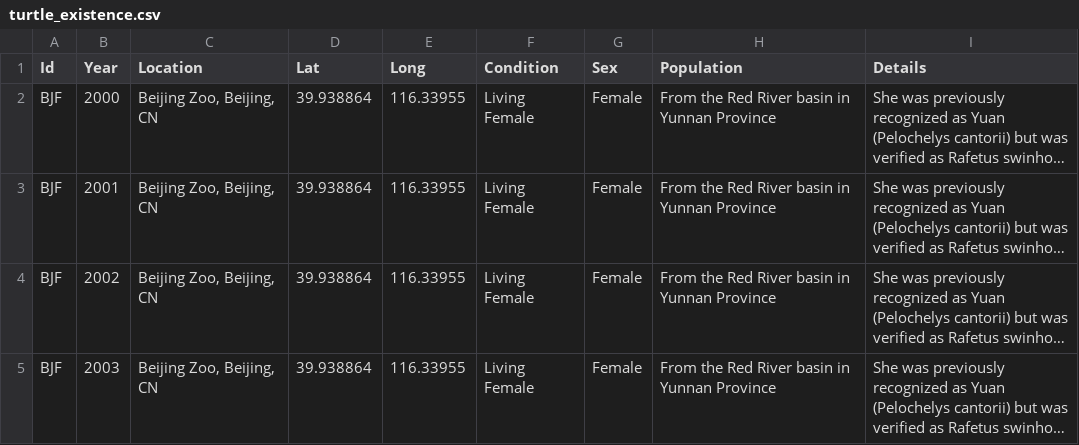
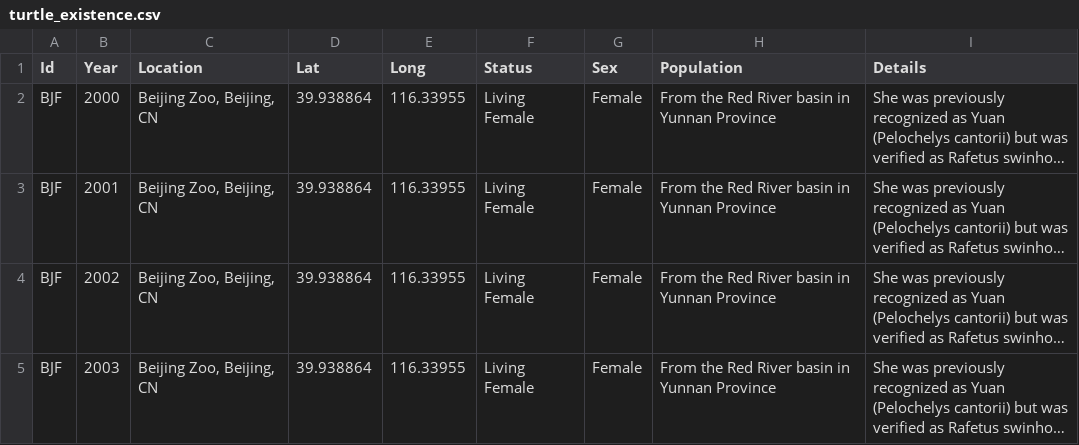
Before and after one commit to blobfishpp/442, a CSV file: turtle_existence.csv, drawn as a sheet; only a part is shown; long unchanged cells end in …; the diff names each change by its address in the sheet, - before the commit and + after, or states it on an @@ line.

Commit message:
Update turtle_existence.csv

```diff
--- a/turtle_existence.csv
+++ b/turtle_existence.csv
-F1: Condition
+F1: Status
```
